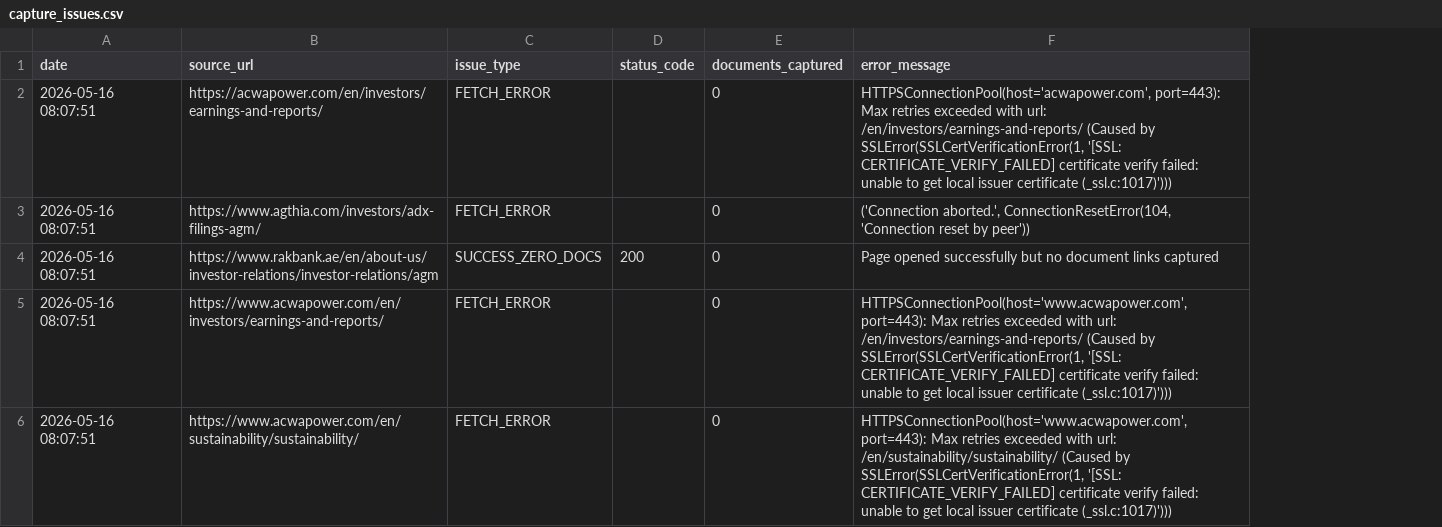
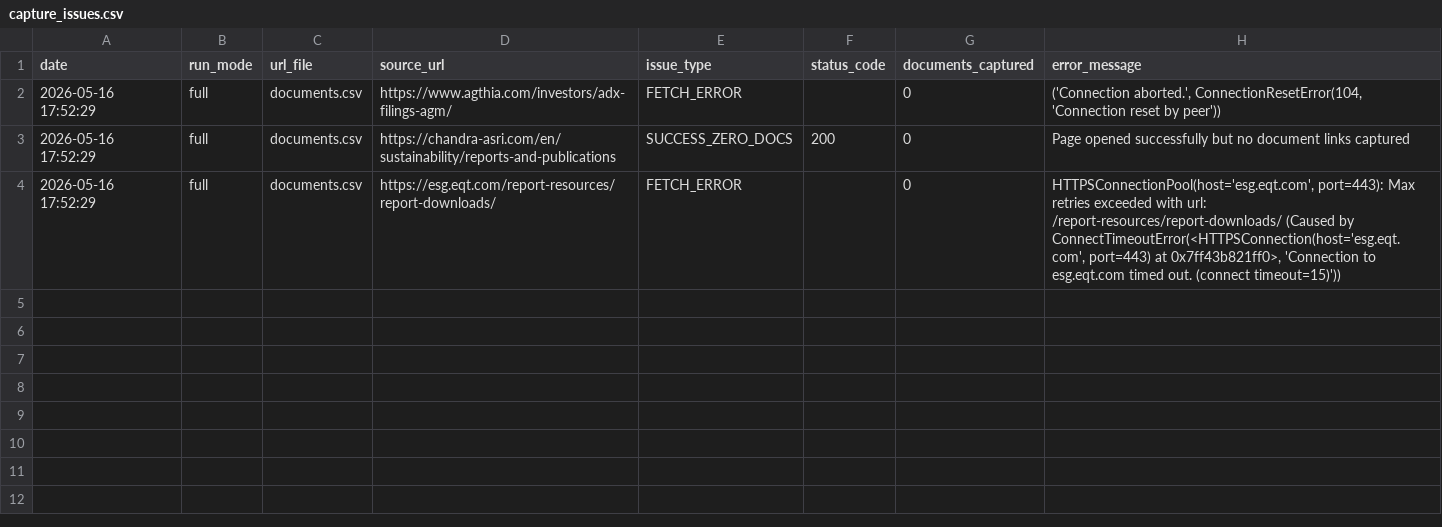
Before and after one commit to Shyam7291/document-monitor, a CSV file: capture_issues.csv, drawn as a sheet; removed rows and columns are numbered as before the commit, all else as after; the diff names each change by its address in the sheet, - before the commit and + after, or states it on an @@ line.

```diff
--- a/capture_issues.csv
+++ b/capture_issues.csv
+column B (run_mode), rows 2-4: all full
+column C (url_file), rows 2-4: all documents.csv
-row 2: 2026-05-16 08:07:51 | https://acwapower.com/en/investors/earnings-and-reports/ | FETCH_ERROR |  | 0 | HTTPSConnectionPool(host='acwapower.com', port=443): Max retries exceeded with url: /en/investors/earnings-and-reports/ (Caused by SSLError(SSLCertVerificationError(1, '[SSL: CERTIFICATE_VERIFY_FAILED] certificate verify failed: unable to get local issuer certificate (_ssl.c:1017)')))
-A2:A4 (date): 2026-05-16 08:07:51
+A2:A4 (date): 2026-05-16 17:52:29
-D3 (source_url): https://www.rakbank.ae/en/about-us/investor-relations/investor-relations/agm
+D3 (source_url): https://chandra-asri.com/en/sustainability/reports-and-publications
-D4 (source_url): https://www.acwapower.com/en/investors/earnings-and-reports/
+D4 (source_url): https://esg.eqt.com/report-resources/report-downloads/
-H4 (error_message): HTTPSConnectionPool(host='www.acwapower.com', port=443): Max retries exceeded with url: /en/investors/earnings-and-reports/ (Caused by SSLError(SSLCertVerificationError(1, '[SSL: CERTIFICATE_VERIFY_FAILED] certificate verify failed: unable to get local issuer certificate (_ssl.c:1017)')))
+H4 (error_message): HTTPSConnectionPool(host='esg.eqt.com', port=443): Max retries exceeded with url: /report-resources/report-downloads/ (Caused by ConnectTimeoutError(<HTTPSConnection(host='esg.eqt.com', port=443) at 0x7ff43b821ff0>, 'Connection to esg.eqt.com timed out. (connect timeout=15)'))
-row 6: 2026-05-16 08:07:51 | https://www.acwapower.com/en/sustainability/sustainability/ | FETCH_ERROR |  | 0 | HTTPSConnectionPool(host='www.acwapower.com', port=443): Max retries exceeded with url: /en/sustainability/sustainability/ (Caused by SSLError(SSLCertVerificationError(1, '[SSL: CERTIFICATE_VERIFY_FAILED] certificate verify failed: unable to get local issuer certificate (_ssl.c:1017)')))
```
Also changed, not shown: run_summary.csv, 3 other files.
